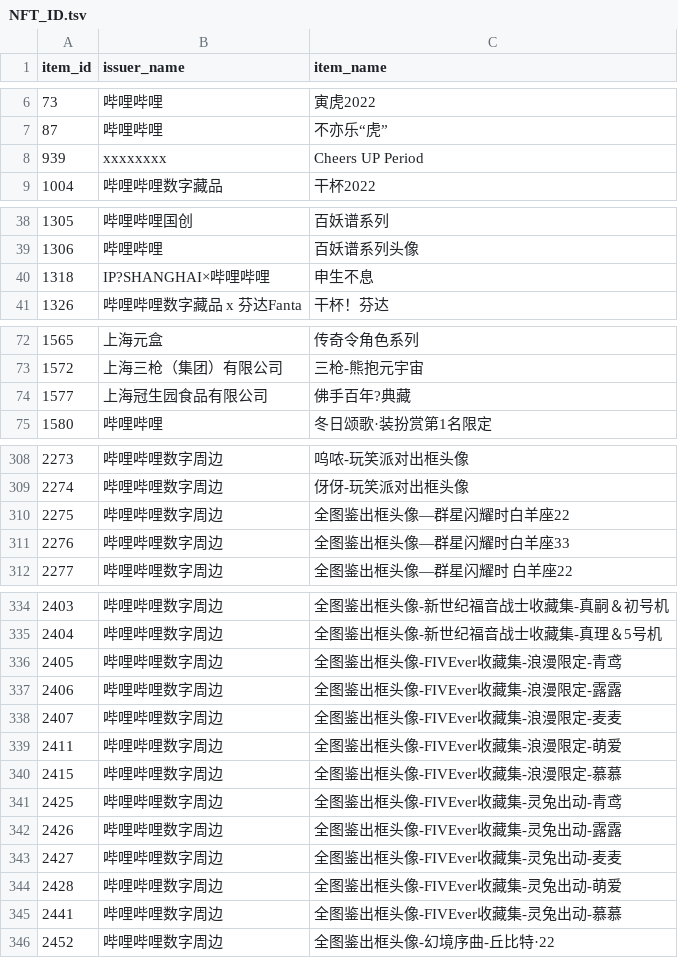
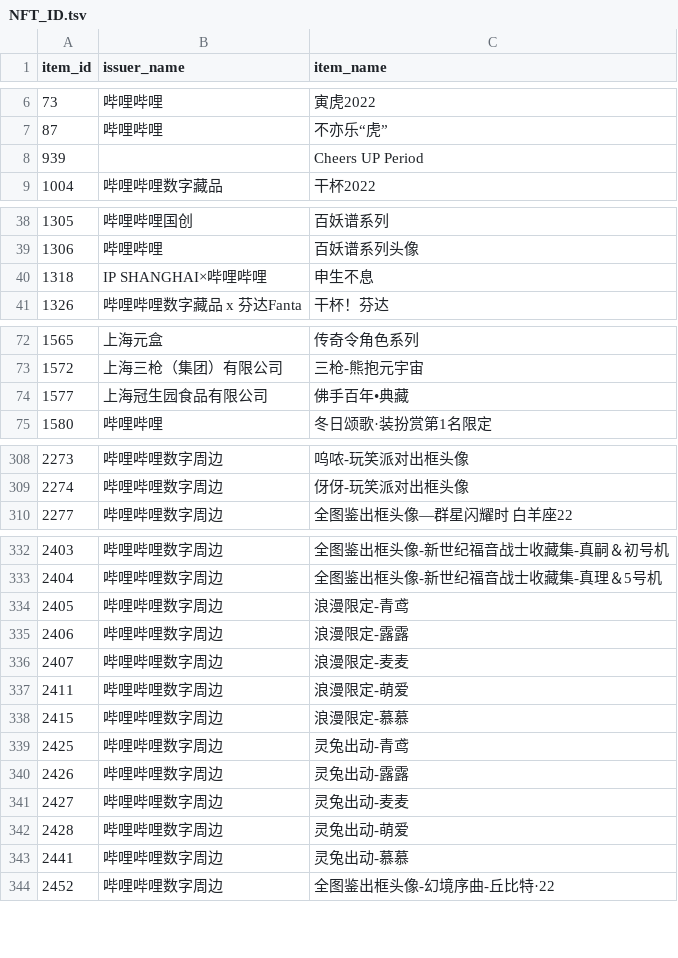
Before and after one commit to sjh8130/bili_danmaku, a TSV file: NFT/NFT_ID.tsv, drawn as a sheet; only a part is shown, gaps mark what is left out; removed rows and columns are numbered as before the commit, all else as after; the diff names each change by its address in the sheet, - before the commit and + after, or states it on an @@ line.

```diff
--- a/NFT/NFT_ID.tsv
+++ b/NFT/NFT_ID.tsv
-B8 (issuer_name): xxxxxxxx
+B8 (issuer_name): (empty)
-B40 (issuer_name): IP?SHANGHAI×哔哩哔哩
+B40 (issuer_name): IP SHANGHAI×哔哩哔哩
-C74 (item_name): 佛手百年?典藏
+C74 (item_name): 佛手百年•典藏
-row 310: 2275 | 哔哩哔哩数字周边 | 全图鉴出框头像—群星闪耀时白羊座22
-row 311: 2276 | 哔哩哔哩数字周边 | 全图鉴出框头像—群星闪耀时白羊座33
-C334 (item_name): 全图鉴出框头像-FIVEver收藏集-浪漫限定-青鸢
+C334 (item_name): 浪漫限定-青鸢
-C335 (item_name): 全图鉴出框头像-FIVEver收藏集-浪漫限定-露露
+C335 (item_name): 浪漫限定-露露
-C336 (item_name): 全图鉴出框头像-FIVEver收藏集-浪漫限定-麦麦
+C336 (item_name): 浪漫限定-麦麦
-C337 (item_name): 全图鉴出框头像-FIVEver收藏集-浪漫限定-萌爱
+C337 (item_name): 浪漫限定-萌爱
-C338 (item_name): 全图鉴出框头像-FIVEver收藏集-浪漫限定-慕慕
+C338 (item_name): 浪漫限定-慕慕
-C339 (item_name): 全图鉴出框头像-FIVEver收藏集-灵兔出动-青鸢
+C339 (item_name): 灵兔出动-青鸢
-C340 (item_name): 全图鉴出框头像-FIVEver收藏集-灵兔出动-露露
+C340 (item_name): 灵兔出动-露露
-C341 (item_name): 全图鉴出框头像-FIVEver收藏集-灵兔出动-麦麦
+C341 (item_name): 灵兔出动-麦麦
-C342 (item_name): 全图鉴出框头像-FIVEver收藏集-灵兔出动-萌爱
+C342 (item_name): 灵兔出动-萌爱
-C343 (item_name): 全图鉴出框头像-FIVEver收藏集-灵兔出动-慕慕
+C343 (item_name): 灵兔出动-慕慕
```
Also changed, not shown: 30 other files.
